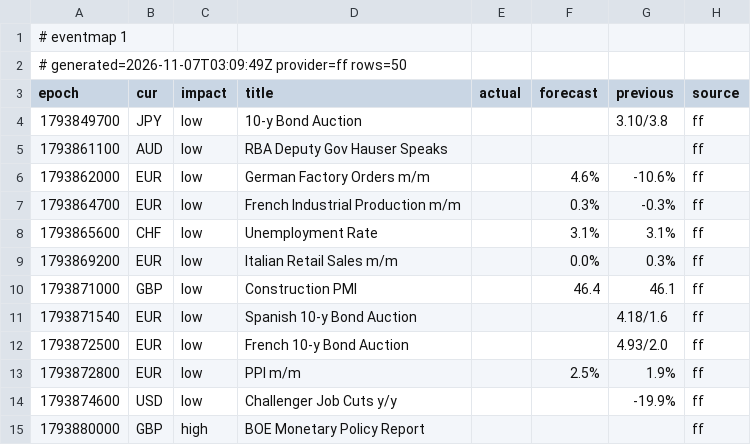
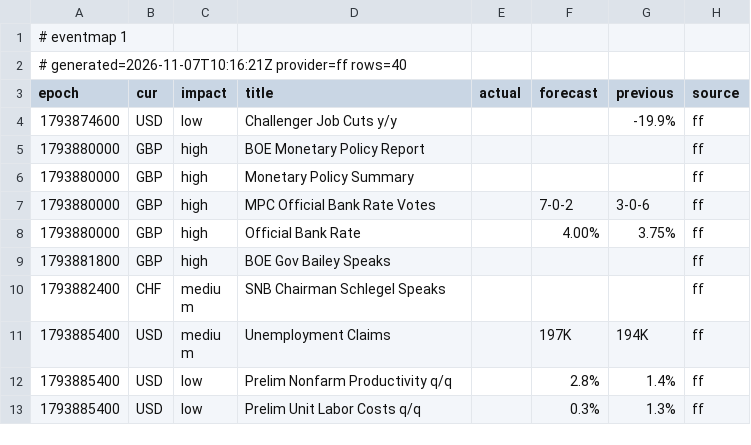
Before and after one commit to excalibur003/eventmap, a CSV file: feed/events.csv, drawn as a sheet; only a part is shown; the shorter side is filled out with more unchanged rows.

Commit message:
feed 2026-11-07T10:16:21Z

```diff
--- a/feed/events.csv
+++ b/feed/events.csv
@@ -1,14 +1,4 @@
 # eventmap 1
-# generated=2026-11-07T03:09:49Z provider=ff rows=50
+# generated=2026-11-07T10:16:21Z provider=ff rows=40
 epoch|cur|impact|title|actual|forecast|previous|source
-1793849700|JPY|low|10-y Bond Auction|||3.10/3.8|ff
-1793861100|AUD|low|RBA Deputy Gov Hauser Speaks||||ff
-1793862000|EUR|low|German Factory Orders m/m||4.6%|-10.6%|ff
-1793864700|EUR|low|French Industrial Production m/m||0.3%|-0.3%|ff
-1793865600|CHF|low|Unemployment Rate||3.1%|3.1%|ff
-1793869200|EUR|low|Italian Retail Sales m/m||0.0%|0.3%|ff
-1793871000|GBP|low|Construction PMI||46.4|46.1|ff
-1793871540|EUR|low|Spanish 10-y Bond Auction|||4.18/1.6|ff
-1793872500|EUR|low|French 10-y Bond Auction|||4.93/2.0|ff
-1793872800|EUR|low|PPI m/m||2.5%|1.9%|ff
 1793874600|USD|low|Challenger Job Cuts y/y|||-19.9%|ff
```
